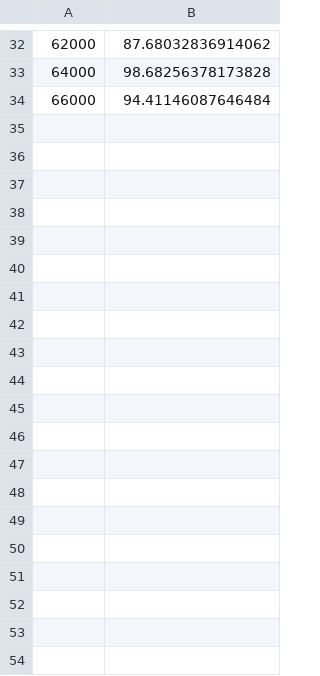
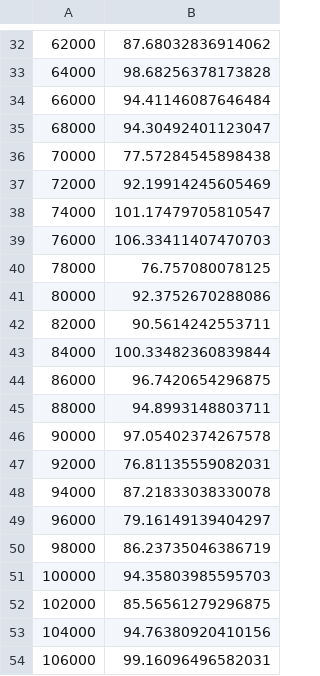
Before and after one commit to raphaelschwinger/torchrl-hydra-template, a CSV file: csv_logs/train/scalars/loss_value.csv, drawn as a sheet; only a part is shown, gaps mark what is left out; the diff covers the shown part only.

```diff
--- a/csv_logs/train/scalars/loss_value.csv
+++ b/csv_logs/train/scalars/loss_value.csv
@@ -34 +34,21 @@
 66000,94.41146087646484
+68000,94.30492401123047
+70000,77.57284545898438
+72000,92.19914245605469
+74000,101.17479705810547
+76000,106.33411407470703
+78000,76.757080078125
+80000,92.3752670288086
+82000,90.5614242553711
+84000,100.33482360839844
+86000,96.7420654296875
+88000,94.8993148803711
+90000,97.05402374267578
+92000,76.81135559082031
+94000,87.21833038330078
+96000,79.16149139404297
+98000,86.23735046386719
+100000,94.35803985595703
+102000,85.56561279296875
+104000,94.76380920410156
+106000,99.16096496582031
```
Also changed, not shown: 47 added rows elsewhere in this file, csv_logs/train/scalars/grad_norm_0.csv, csv_logs/train/scalars/loss_actor.csv, 5 other files.
